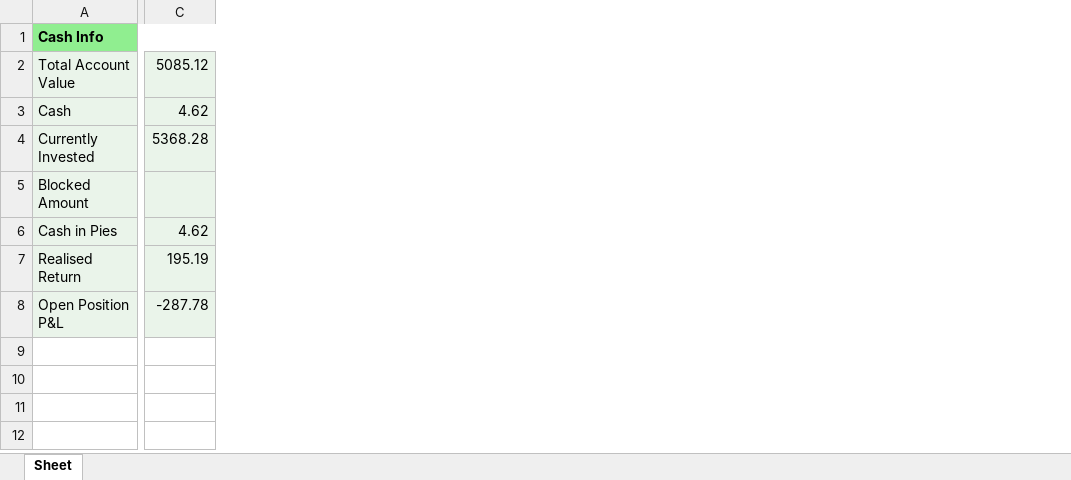
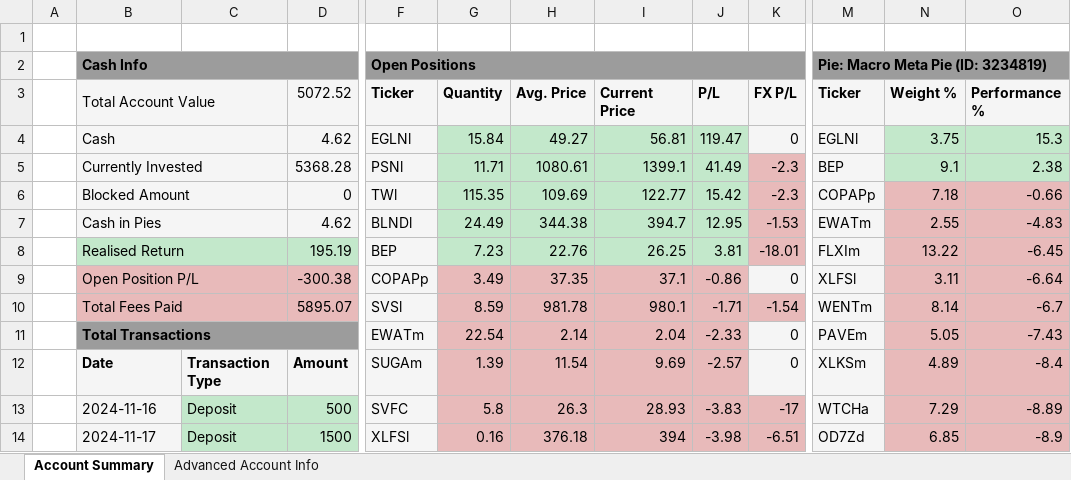
Before and after one commit to anCode1143/T212toExcel, an Excel workbook: AccountAnalysis.xlsx, sheet Account Summary, drawn as a sheet; only a part is shown, gaps mark what is left out; values as stored, in another font and other column widths than the file's, no borders; removed rows and columns are numbered as before the commit, all else as after; rows hold the shown columns only; the diff covers the shown part only; the diff names each change by its address in the sheet, - before the commit and + after, or states it on an @@ line.

Commit message:
Stage 1.4 Completed
first sheet done

```diff
--- a/AccountAnalysis.xlsx (sheet Account Summary)
+++ b/AccountAnalysis.xlsx (sheet Account Summary)
-sheet tab: Sheet
+sheet tab: Account Summary
+sheet tab: Advanced Account Info
+column A, empty
+column C, empty
+column D (5072.52), rows 4-9: 4.62 | 5368.28 | 0 | 4.62 | 195.19 | -300.38
-column C (5085.12), rows 3-8: 4.62 | 5368.28 |  | 4.62 | 195.19 | -287.78
+column F (Ticker), row 2: Open Positions; rows 4-9: EGLNl | PSNl | TWl | BLNDl | BEP | COPAPp
+column G (Quantity), rows 4-9: 15.84 | 11.71 | 115.35 | 24.49 | 7.23 | 3.49
+column H (Avg. Price), rows 4-9: 49.27 | 1080.61 | 109.69 | 344.38 | 22.76 | 37.35
+column I (Current Price), rows 4-9: 56.81 | 1399.1 | 122.77 | 394.7 | 26.25 | 37.1
+column J (P/L), rows 4-9: 119.47 | 41.49 | 15.42 | 12.95 | 3.81 | -0.86
+column K (FX P/L), rows 4-9: 0 | -2.3 | -2.3 | -1.53 | -18.01 | 0
+column M (Ticker), row 2: Pie: Macro Meta Pie (ID: 3234819); rows 4-9: EGLNl | BEP | COPAPp | EWATm | FLXIm | XLFSl
+column N (Weight %), rows 4-9: 3.75 | 9.1 | 7.18 | 2.55 | 13.22 | 3.11
+column O (Performance %), rows 4-9: 15.3 | 2.38 | -0.66 | -4.83 | -6.45 | -6.64
+row 1: (empty)
-B2 fill: #90EE90
+B2 fill: #9C9C9C
-A1:C1 merged
+B2:D2 merged
-A2:B2 merged
+B3:C3 merged
-A3:B3 merged
+B4:C4 merged
-A4:B4 merged
+B5:C5 merged
-A5:B5 merged
+B6:C6 merged
-A6:B6 merged
+B7:C7 merged
-B8 fill: #EAF4EA
+B8 fill: #C3E8CB
-A7:B7 merged
+B8:C8 merged
-B9 (Total Account Value): Open Position P&L
+B9 (Total Account Value): Open Position P/L
-B9 fill: #EAF4EA
+B9 fill: #E8BABA
-A8:B8 merged
+B9:C9 merged
+row 10:  | Total Fees Paid |  | 5895.07 | SVSl | 8.59 | 981.78 | 980.1 | -1.71 | -1.54 | WENTm | 8.14 | -6.7
+row 11:  | Total Transactions |  |  | EWATm | 22.54 | 2.14 | 2.04 | -2.33 | 0 | PAVEm | 5.05 | -7.43
+row 12:  | Date | Transaction Type | Amount | SUGAm | 1.39 | 11.54 | 9.69 | -2.57 | 0 | XLKSm | 4.89 | -8.4
+row 13:  | 2024-11-16 | Deposit | 500 | SVFC | 5.8 | 26.3 | 28.93 | -3.83 | -17 | WTCHa | 7.29 | -8.89
+row 14:  | 2024-11-17 | Deposit | 1500 | XLFSl | 0.16 | 376.18 | 394 | -3.98 | -6.51 | OD7Zd | 6.85 | -8.9
```
Also changed, not shown: 14 added rows and 3 added columns elsewhere in this sheet, 14 other files.
